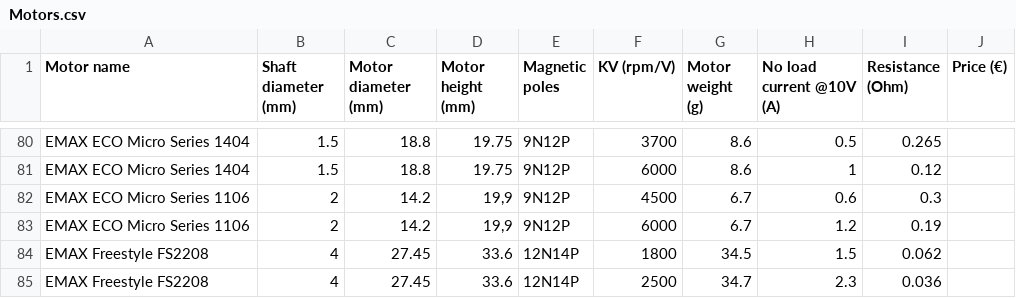
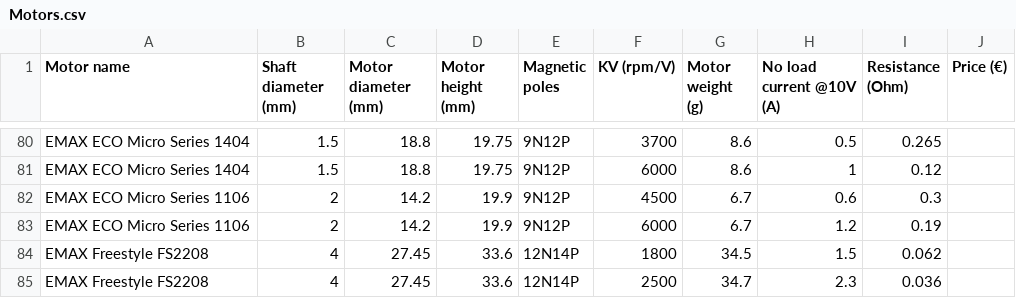
Before and after one commit to cosmo97/YAD, a CSV file: Aldo/Propulsion/Datasets/Motors/Motors.csv, drawn as a sheet; only a part is shown, gaps mark what is left out.

```diff
--- a/Aldo/Propulsion/Datasets/Motors/Motors.csv
+++ b/Aldo/Propulsion/Datasets/Motors/Motors.csv
@@ -81,4 +81,4 @@ EMAX ECO Micro Series 1404,1.5,18.8,19.75,9N12P,3700,8.6,0.5,0.265,
 EMAX ECO Micro Series 1404,1.5,18.8,19.75,9N12P,6000,8.6,1,0.12,
-EMAX ECO Micro Series 1106,2,14.2,"19,9",9N12P,4500,6.7,0.6,0.3,
-EMAX ECO Micro Series 1106,2,14.2,"19,9",9N12P,6000,6.7,1.2,0.19,
+EMAX ECO Micro Series 1106,2,14.2,19.9,9N12P,4500,6.7,0.6,0.3,
+EMAX ECO Micro Series 1106,2,14.2,19.9,9N12P,6000,6.7,1.2,0.19,
 EMAX Freestyle FS2208,4,27.45,33.6,12N14P,1800,34.5,1.5,0.062,
```
Also changed, not shown: Aldo/Propulsion/Datasets/Results/HoveringCurrentFilteredCombinations.csv, 3 other files.
